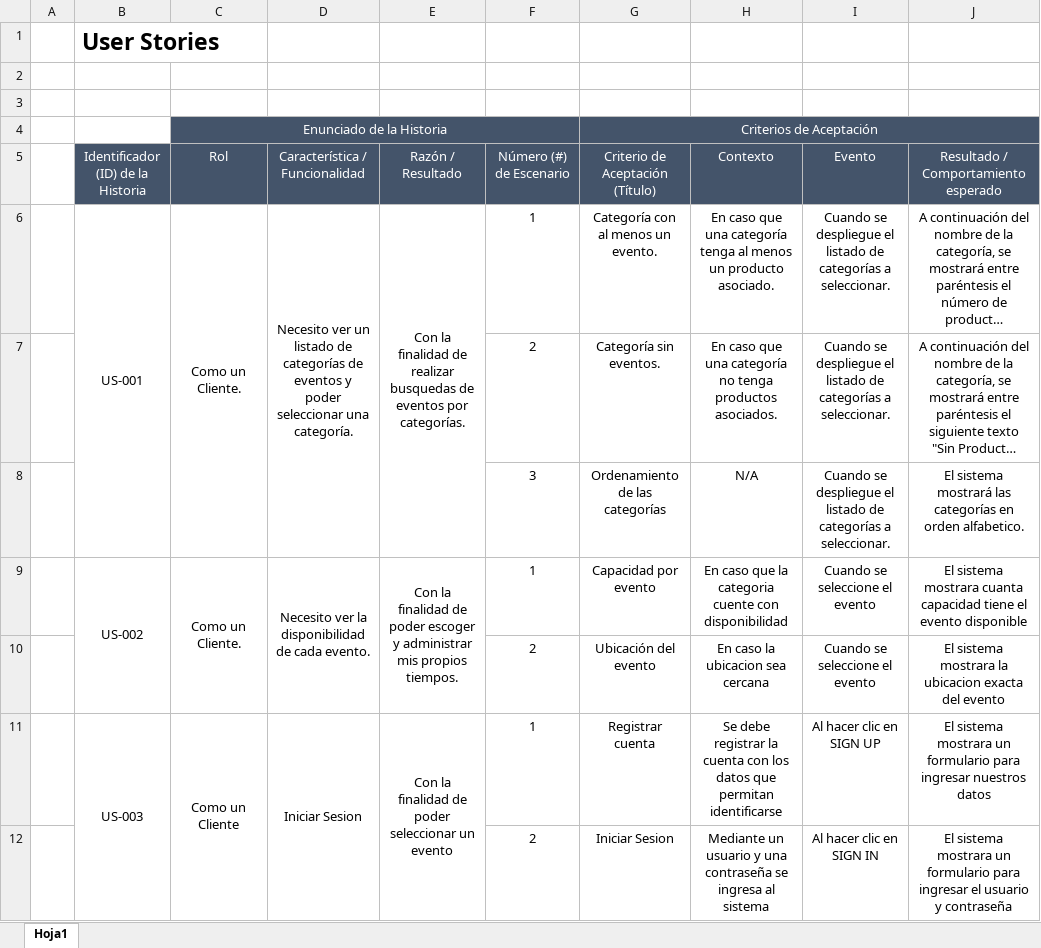
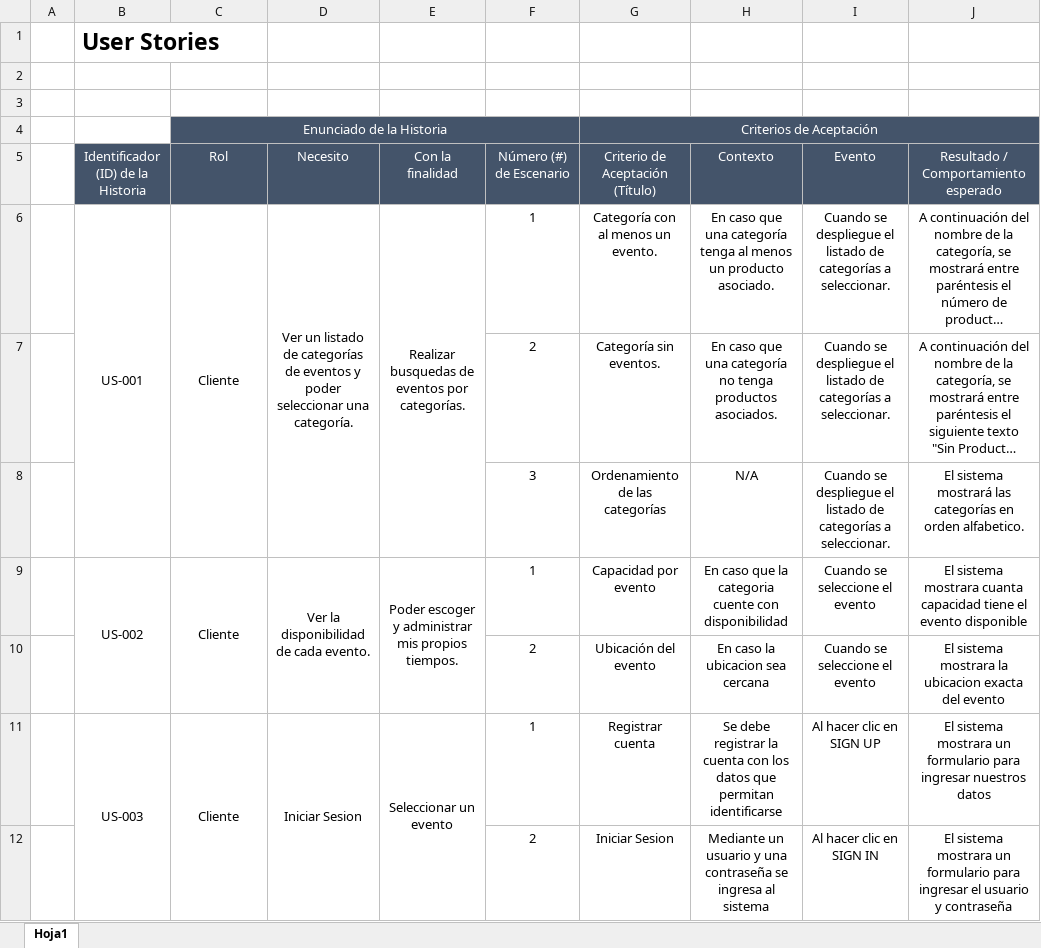
Before and after one commit to tamybn/Scripters, an Excel workbook: Historias de Usuarios.xlsx.xlsx, sheet Hoja1, drawn as a sheet; long unchanged cells end in …; values as stored, in another font and other column widths than the file's, no borders; charts and pictures not drawn; the diff names each change by its address in the sheet, - before the commit and + after, or states it on an @@ line.

Commit message:
Add files via upload

```diff
--- a/Historias de Usuarios.xlsx.xlsx (sheet Hoja1)
+++ b/Historias de Usuarios.xlsx.xlsx (sheet Hoja1)
-D5: Característica / Funcionalidad
+D5: Necesito
-E5: Razón / Resultado
+E5: Con la finalidad
-C6 (Rol): Como un Cliente.
+C6 (Rol): Cliente
-D6 (Necesito): Necesito ver un listado…
+D6 (Necesito): Ver un listado…
-E6 (Con la finalidad): Con la finalidad de realizar busquedas de…
+E6 (Con la finalidad): Realizar busquedas de…
-C9 (Rol): Como un Cliente.
+C9 (Rol): Cliente
-D9 (Necesito): Necesito ver la disponibilidad de cada evento.
+D9 (Necesito): Ver la disponibilidad de cada evento.
-E9 (Con la finalidad): Con la finalidad de poder escoger y…
+E9 (Con la finalidad): Poder escoger y…
-C11 (Rol): Como un Cliente
+C11 (Rol): Cliente
-E11 (Con la finalidad): Con la finalidad de poder seleccionar un evento
+E11 (Con la finalidad): Seleccionar un evento
```
Also changed, not shown: charts or pictures.
